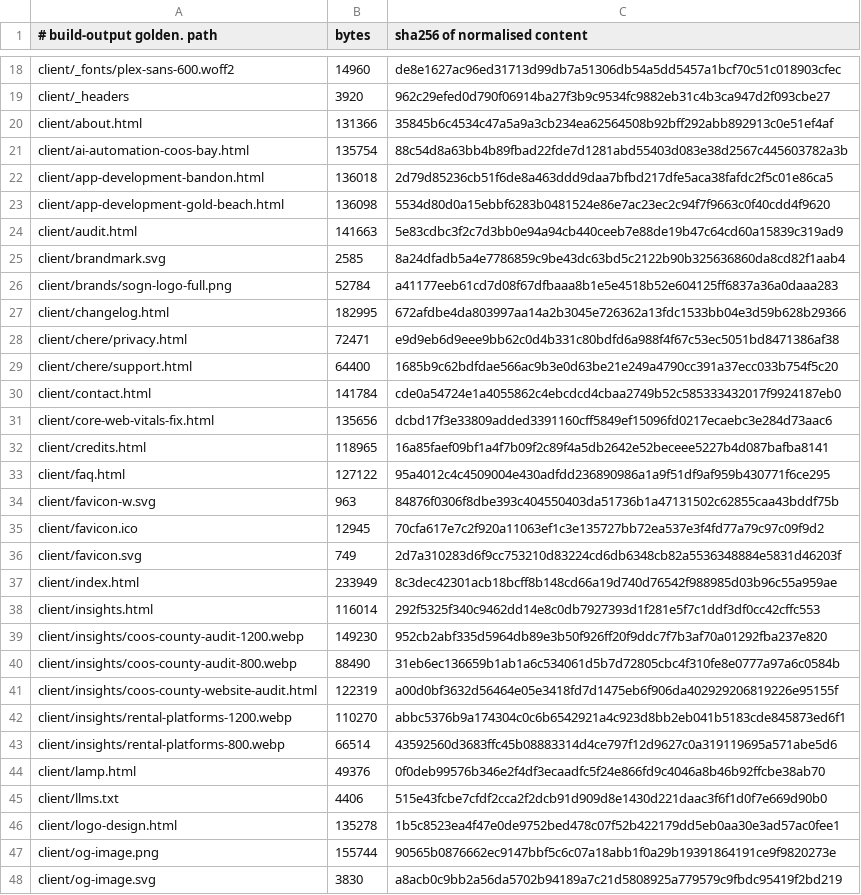
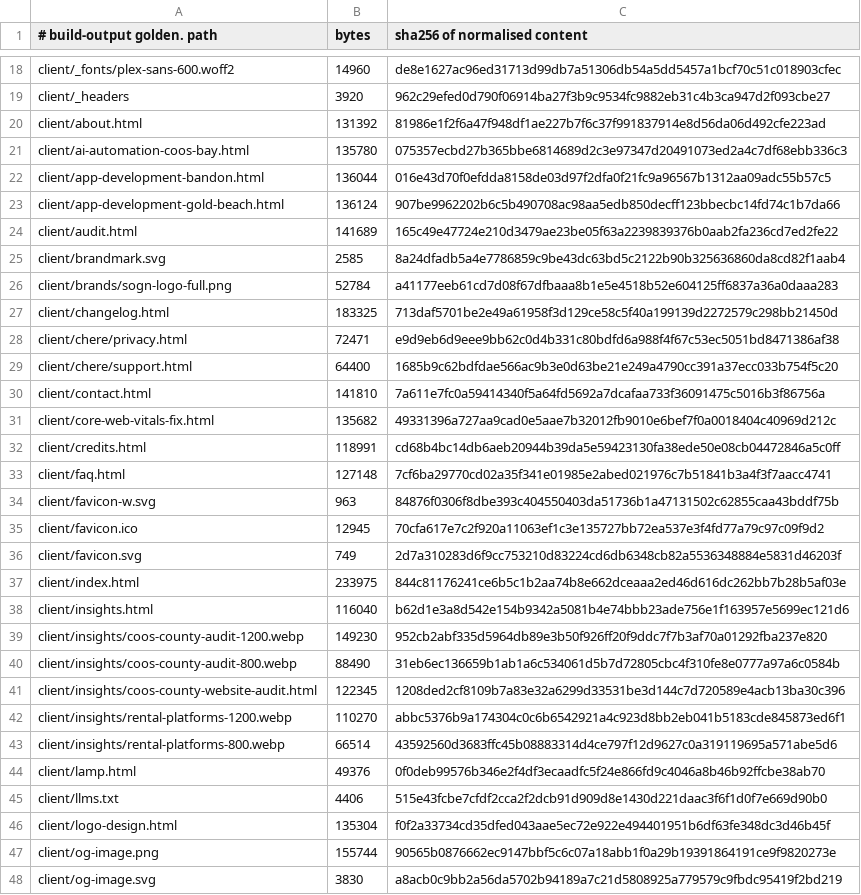
Before and after one commit to Preston2012/winterscode, a TSV file: .goldens/manifest.tsv, drawn as a sheet; only a part is shown, gaps mark what is left out; the diff covers the shown part only.

```diff
--- a/.goldens/manifest.tsv
+++ b/.goldens/manifest.tsv
@@ -19,16 +19,16 @@ client/_fonts/plex-sans-600.woff2	14960	de8e1627ac96ed31713d99db7a51306db54a5dd5
 client/_headers	3920	962c29efed0d790f06914ba27f3b9c9534fc9882eb31c4b3ca947d2f093cbe27
-client/about.html	131366	35845b6c4534c47a5a9a3cb234ea62564508b92bff292abb892913c0e51ef4af
-client/ai-automation-coos-bay.html	135754	88c54d8a63bb4b89fbad22fde7d1281abd55403d083e38d2567c445603782a3b
-client/app-development-bandon.html	136018	2d79d85236cb51f6de8a463ddd9daa7bfbd217dfe5aca38fafdc2f5c01e86ca5
-client/app-development-gold-beach.html	136098	5534d80d0a15ebbf6283b0481524e86e7ac23ec2c94f7f9663c0f40cdd4f9620
-client/audit.html	141663	5e83cdbc3f2c7d3bb0e94a94cb440ceeb7e88de19b47c64cd60a15839c319ad9
+client/about.html	131392	81986e1f2f6a47f948df1ae227b7f6c37f991837914e8d56da06d492cfe223ad
+client/ai-automation-coos-bay.html	135780	075357ecbd27b365bbe6814689d2c3e97347d20491073ed2a4c7df68ebb336c3
+client/app-development-bandon.html	136044	016e43d70f0efdda8158de03d97f2dfa0f21fc9a96567b1312aa09adc55b57c5
+client/app-development-gold-beach.html	136124	907be9962202b6c5b490708ac98aa5edb850decff123bbecbc14fd74c1b7da66
+client/audit.html	141689	165c49e47724e210d3479ae23be05f63a2239839376b0aab2fa236cd7ed2fe22
 client/brandmark.svg	2585	8a24dfadb5a4e7786859c9be43dc63bd5c2122b90b325636860da8cd82f1aab4
 client/brands/sogn-logo-full.png	52784	a41177eeb61cd7d08f67dfbaaa8b1e5e4518b52e604125ff6837a36a0daaa283
-client/changelog.html	182995	672afdbe4da803997aa14a2b3045e726362a13fdc1533bb04e3d59b628b29366
+client/changelog.html	183325	713daf5701be2e49a61958f3d129ce58c5f40a199139d2272579c298bb21450d
 client/chere/privacy.html	72471	e9d9eb6d9eee9bb62c0d4b331c80bdfd6a988f4f67c53ec5051bd8471386af38
 client/chere/support.html	64400	1685b9c62bdfdae566ac9b3e0d63be21e249a4790cc391a37ecc033b754f5c20
-client/contact.html	141784	cde0a54724e1a4055862c4ebcdcd4cbaa2749b52c585333432017f9924187eb0
-client/core-web-vitals-fix.html	135656	dcbd17f3e33809added3391160cff5849ef15096fd0217ecaebc3e284d73aac6
-client/credits.html	118965	16a85faef09bf1a4f7b09f2c89f4a5db2642e52beceee5227b4d087bafba8141
-client/faq.html	127122	95a4012c4c4509004e430adfdd236890986a1a9f51df9af959b430771f6ce295
+client/contact.html	141810	7a611e7fc0a59414340f5a64fd5692a7dcafaa733f36091475c5016b3f86756a
+client/core-web-vitals-fix.html	135682	49331396a727aa9cad0e5aae7b32012fb9010e6bef7f0a0018404c40969d212c
+client/credits.html	118991	cd68b4bc14db6aeb20944b39da5e59423130fa38ede50e08cb04472846a5c0ff
+client/faq.html	127148	7cf6ba29770cd02a35f341e01985e2abed021976c7b51841b3a4f3f7aacc4741
 client/favicon-w.svg	963	84876f0306f8dbe393c404550403da51736b1a47131502c62855caa43bddf75b
@@ -36,7 +36,7 @@ client/favicon.ico	12945	70cfa617e7c2f920a11063ef1c3e135727bb72ea537e3f4fd77a79c
 client/favicon.svg	749	2d7a310283d6f9cc753210d83224cd6db6348cb82a5536348884e5831d46203f
-client/index.html	233949	8c3dec42301acb18bcff8b148cd66a19d740d76542f988985d03b96c55a959ae
-client/insights.html	116014	292f5325f340c9462dd14e8c0db7927393d1f281e5f7c1ddf3df0cc42cffc553
+client/index.html	233975	844c81176241ce6b5c1b2aa74b8e662dceaaa2ed46d616dc262bb7b28b5af03e
+client/insights.html	116040	b62d1e3a8d542e154b9342a5081b4e74bbb23ade756e1f163957e5699ec121d6
 client/insights/coos-county-audit-1200.webp	149230	952cb2abf335d5964db89e3b50f926ff20f9ddc7f7b3af70a01292fba237e820
 client/insights/coos-county-audit-800.webp	88490	31eb6ec136659b1ab1a6c534061d5b7d72805cbc4f310fe8e0777a97a6c0584b
-client/insights/coos-county-website-audit.html	122319	a00d0bf3632d56464e05e3418fd7d1475eb6f906da402929206819226e95155f
+client/insights/coos-county-website-audit.html	122345	1208ded2cf8109b7a83e32a6299d33531be3d144c7d720589e4acb13ba30c396
 client/insights/rental-platforms-1200.webp	110270	abbc5376b9a174304c0c6b6542921a4c923d8bb2eb041b5183cde845873ed6f1
@@ -45,3 +45,3 @@ client/lamp.html	49376	0f0deb99576b346e2f4df3ecaadfc5f24e866fd9c4046a8b46b92ffcb
 client/llms.txt	4406	515e43fcbe7cfdf2cca2f2dcb91d909d8e1430d221daac3f6f1d0f7e669d90b0
-client/logo-design.html	135278	1b5c8523ea4f47e0de9752bed478c07f52b422179dd5eb0aa30e3ad57ac0fee1
+client/logo-design.html	135304	f0f2a33734cd35dfed043aae5ec72e922e494401951b6df63fe348dc3d46b45f
 client/og-image.png	155744	90565b0876662ec9147bbf5c6c07a18abb1f0a29b19391864191ce9f9820273e
```
Also changed, not shown: 61 edited cells elsewhere in this file, 1 other file.
